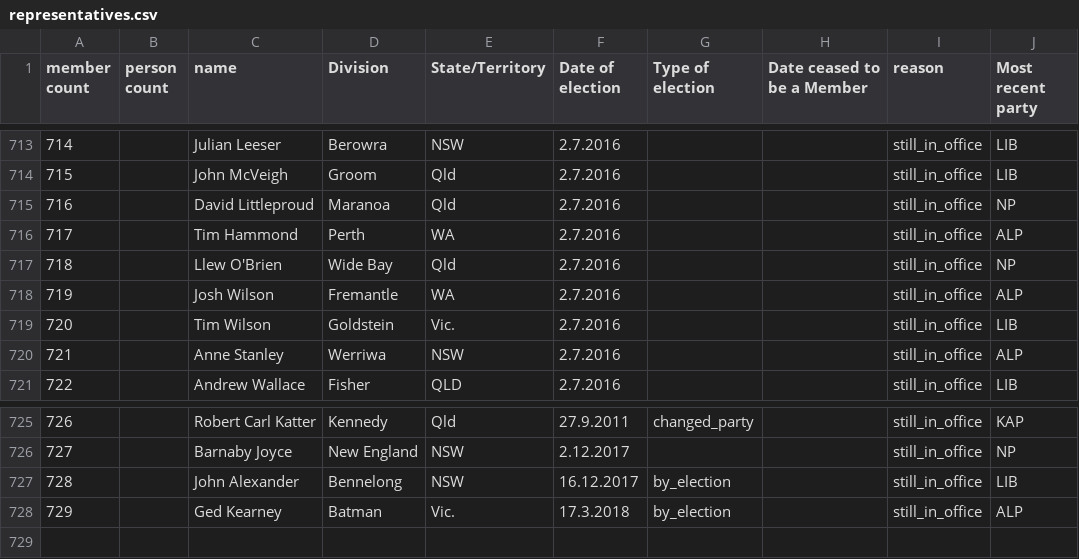
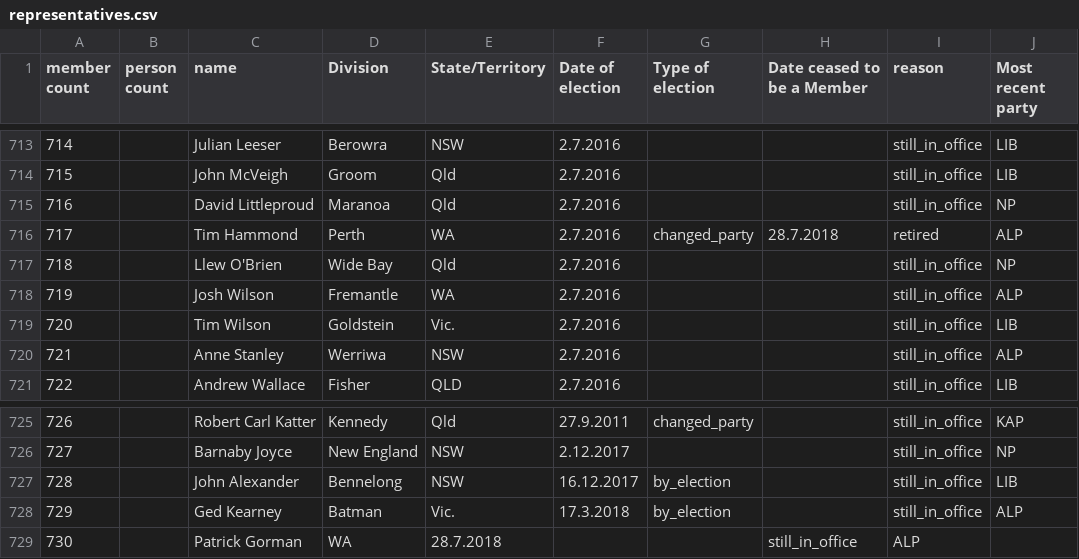
Before and after one commit to openaustralia/openaustralia-parser, a CSV file: data/representatives.csv, drawn as a sheet; only a part is shown, gaps mark what is left out.

Commit message:
Tim Hammond retired, Patrick Gorman elected

```diff
--- a/data/representatives.csv
+++ b/data/representatives.csv
@@ -715,3 +715,3 @@ member count,person count,name,Division,State/Territory,Date of election,Type of
 716,,David Littleproud,Maranoa,Qld,2.7.2016,,,still_in_office,NP
-717,,Tim Hammond,Perth,WA,2.7.2016,,,still_in_office,ALP
+717,,Tim Hammond,Perth,WA,2.7.2016,changed_party,28.7.2018,retired,ALP
 718,,Llew O'Brien,Wide Bay,Qld,2.7.2016,,,still_in_office,NP
@@ -728 +728,2 @@ member count,person count,name,Division,State/Territory,Date of election,Type of
 729,,Ged Kearney,Batman,Vic.,17.3.2018,by_election,,still_in_office,ALP
+730,,Patrick Gorman,WA,28.7.2018,,,still_in_office,ALP
```
